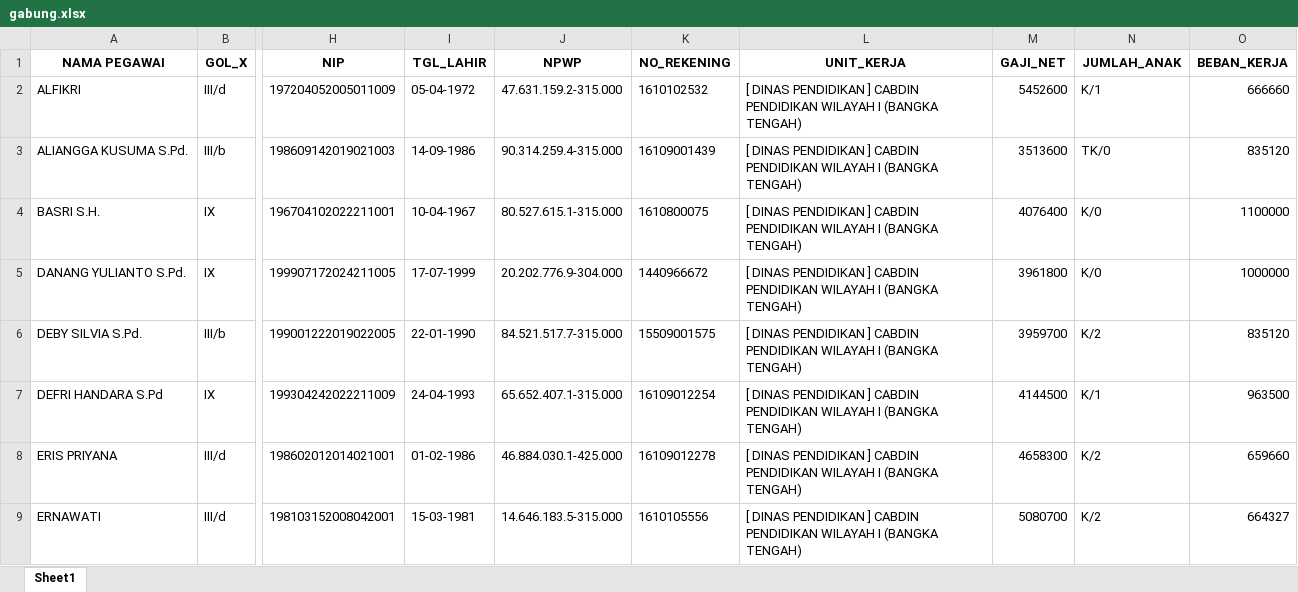
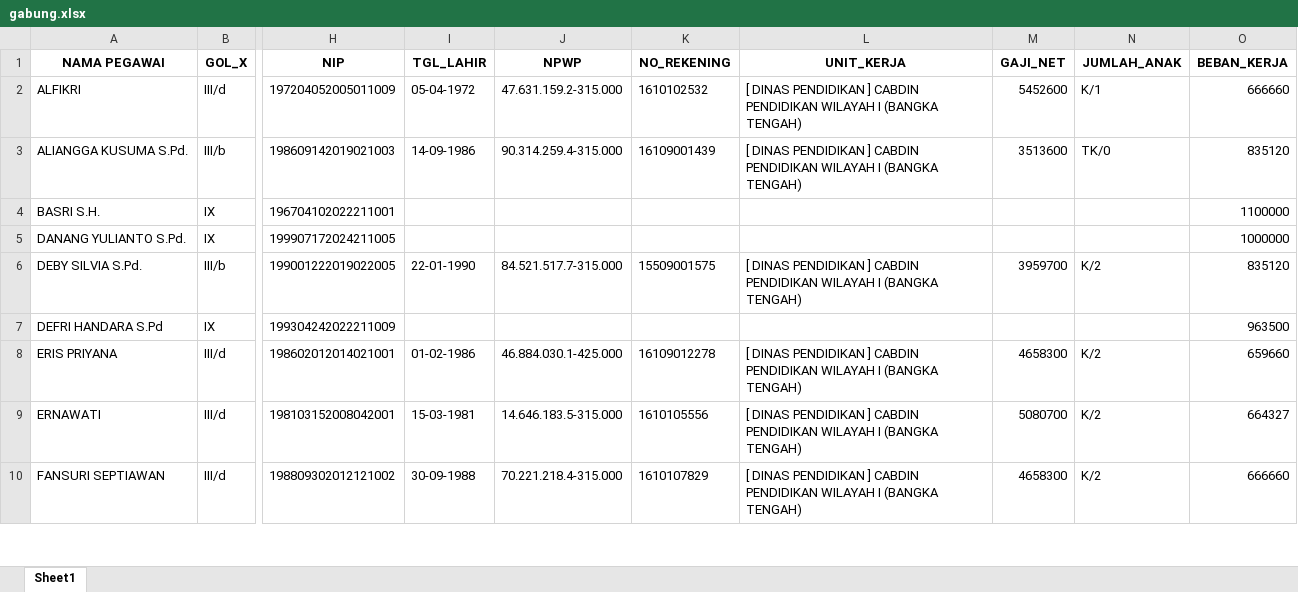
Before and after one commit to batupenyu/AppTPP, an Excel workbook: gabung.xlsx, sheet Sheet1, drawn as a sheet; only a part is shown, gaps mark what is left out; the shorter side is filled out with more unchanged rows; values as stored, in another font and other column widths than the file's, no borders; the diff covers the shown part only; the diff names each change by its address in the sheet, - before the commit and + after, or states it on an @@ line.

```diff
--- a/gabung.xlsx (sheet Sheet1)
+++ b/gabung.xlsx (sheet Sheet1)
-I4 (TGL_LAHIR): 10-04-1967
+I4 (TGL_LAHIR): (empty)
-J4 (NPWP): 80.527.615.1-315.000
+J4 (NPWP): (empty)
-K4 (NO_REKENING): 1610800075
+K4 (NO_REKENING): (empty)
-L4:L5 (UNIT_KERJA): [ DINAS PENDIDIKAN ] CABDIN PENDIDIKAN WILAYAH I (BANGKA TENGAH)
+L4:L5 (UNIT_KERJA): (empty)
-M4 (GAJI_NET): 4076400
+M4 (GAJI_NET): (empty)
-N4:N5 (JUMLAH_ANAK): K/0
+N4:N5 (JUMLAH_ANAK): (empty)
-I5 (TGL_LAHIR): 17-07-1999
+I5 (TGL_LAHIR): (empty)
-J5 (NPWP): 20.202.776.9-304.000
+J5 (NPWP): (empty)
-K5 (NO_REKENING): 1440966672
+K5 (NO_REKENING): (empty)
-M5 (GAJI_NET): 3961800
+M5 (GAJI_NET): (empty)
-I7 (TGL_LAHIR): 24-04-1993
+I7 (TGL_LAHIR): (empty)
-J7 (NPWP): 65.652.407.1-315.000
+J7 (NPWP): (empty)
-K7 (NO_REKENING): 16109012254
+K7 (NO_REKENING): (empty)
-L7 (UNIT_KERJA): [ DINAS PENDIDIKAN ] CABDIN PENDIDIKAN WILAYAH I (BANGKA TENGAH)
+L7 (UNIT_KERJA): (empty)
-M7 (GAJI_NET): 4144500
+M7 (GAJI_NET): (empty)
-N7 (JUMLAH_ANAK): K/1
+N7 (JUMLAH_ANAK): (empty)
```
Also changed, not shown: 66 edited cells elsewhere in this sheet, _usulan_tpp_smkn1_koba/PNS/TPP PNS JULI 2026 SMKN 1 KOBA.xlsm, _usulan_tpp_smkn1_koba/PPPK/TPP P3K JULI 2026 SMKN 1 KOBA.xlsm, 4 other files.
